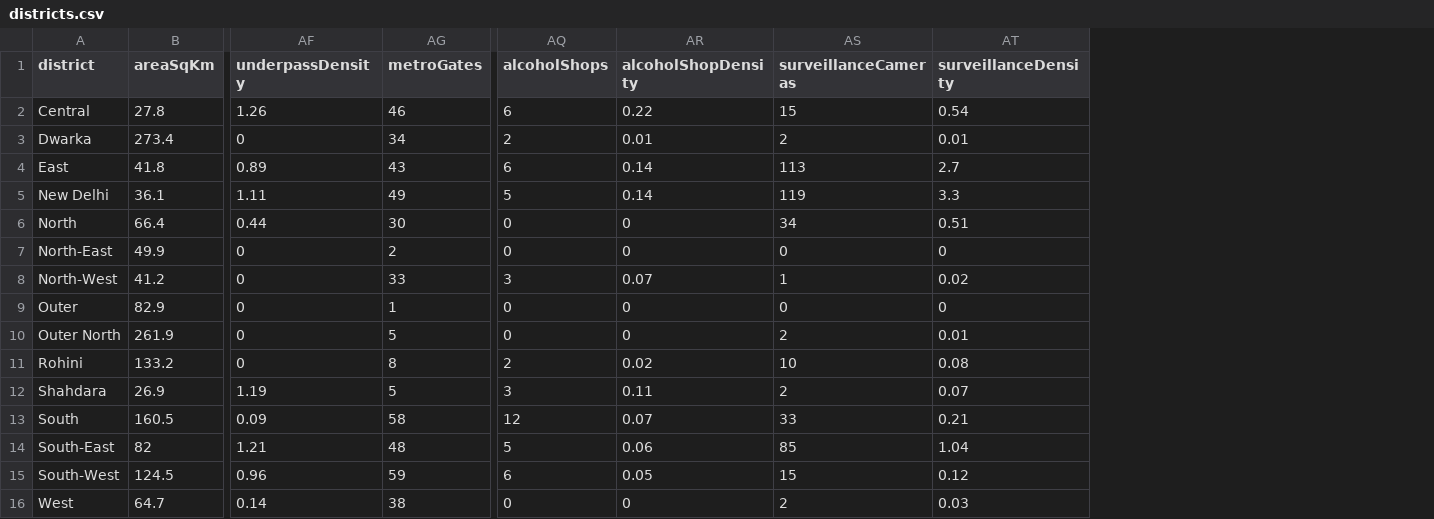
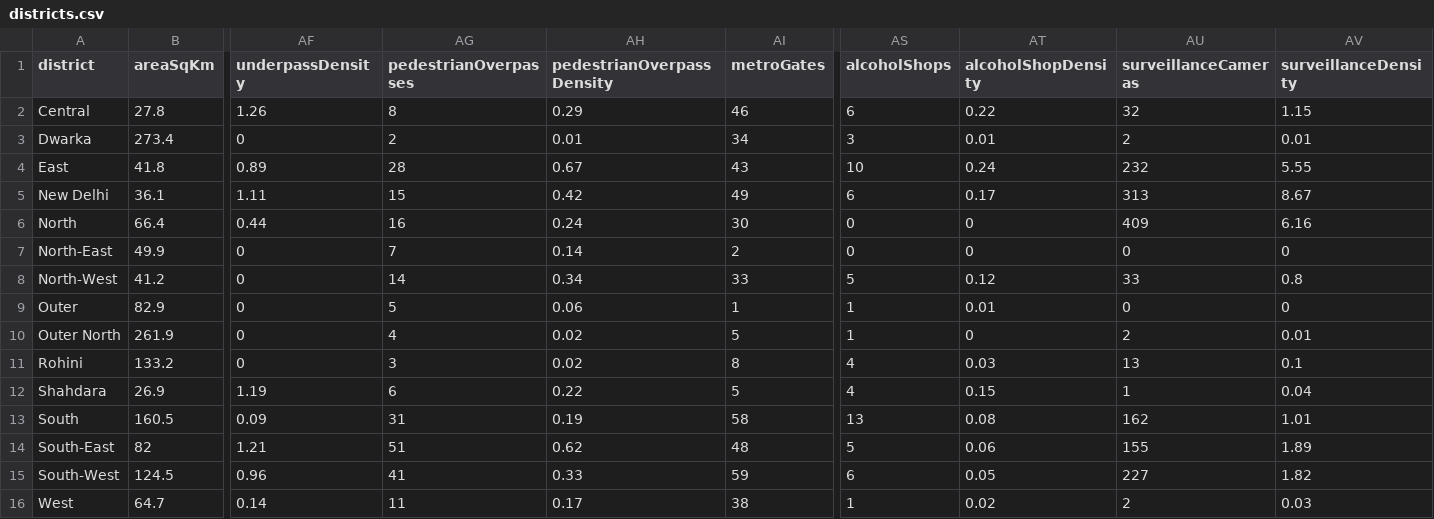
Before and after one commit to ayushthaosen-gif/DelhiCrimeDashboard, a CSV file: exports/districts.csv, drawn as a sheet; only a part is shown, gaps mark what is left out; addresses are those after the commit; the diff names each change by its address in the sheet, - before the commit and + after, or states it on an @@ line.

Commit message:
Brand dashboard and add pedestrian overbridges

```diff
--- a/exports/districts.csv
+++ b/exports/districts.csv
+column AG (pedestrianOverpasses), rows 2-16: 8 | 2 | 28 | 15 | 16 | 7 | 14 | 5 | 4 | 3 | 6 | 31 | 51 | 41 | 11
+column AH (pedestrianOverpassDensity), rows 2-16: 0.29 | 0.01 | 0.67 | 0.42 | 0.24 | 0.14 | 0.34 | 0.06 | 0.02 | 0.02 | 0.22 | 0.19 | 0.62 | 0.33 | 0.17
-AU2 (surveillanceCameras): 15
+AU2 (surveillanceCameras): 32
-AV2 (surveillanceDensity): 0.54
+AV2 (surveillanceDensity): 1.15
-AS3 (alcoholShops): 2
+AS3 (alcoholShops): 3
-AS4 (alcoholShops): 6
+AS4 (alcoholShops): 10
-AT4 (alcoholShopDensity): 0.14
+AT4 (alcoholShopDensity): 0.24
-AU4 (surveillanceCameras): 113
+AU4 (surveillanceCameras): 232
-AV4 (surveillanceDensity): 2.7
+AV4 (surveillanceDensity): 5.55
-AS5 (alcoholShops): 5
+AS5 (alcoholShops): 6
-AT5 (alcoholShopDensity): 0.14
+AT5 (alcoholShopDensity): 0.17
-AU5 (surveillanceCameras): 119
+AU5 (surveillanceCameras): 313
-AV5 (surveillanceDensity): 3.3
+AV5 (surveillanceDensity): 8.67
-AU6 (surveillanceCameras): 34
+AU6 (surveillanceCameras): 409
-AV6 (surveillanceDensity): 0.51
+AV6 (surveillanceDensity): 6.16
-AS8 (alcoholShops): 3
+AS8 (alcoholShops): 5
-AT8 (alcoholShopDensity): 0.07
+AT8 (alcoholShopDensity): 0.12
-AU8 (surveillanceCameras): 1
+AU8 (surveillanceCameras): 33
-AV8 (surveillanceDensity): 0.02
+AV8 (surveillanceDensity): 0.8
-AS9:AS10 (alcoholShops): 0
+AS9:AS10 (alcoholShops): 1
-AT9 (alcoholShopDensity): 0
+AT9 (alcoholShopDensity): 0.01
-AS11 (alcoholShops): 2
+AS11 (alcoholShops): 4
-AT11 (alcoholShopDensity): 0.02
+AT11 (alcoholShopDensity): 0.03
-AU11 (surveillanceCameras): 10
+AU11 (surveillanceCameras): 13
-AV11 (surveillanceDensity): 0.08
+AV11 (surveillanceDensity): 0.1
-AS12 (alcoholShops): 3
+AS12 (alcoholShops): 4
-AT12 (alcoholShopDensity): 0.11
+AT12 (alcoholShopDensity): 0.15
-AU12 (surveillanceCameras): 2
+AU12 (surveillanceCameras): 1
-AV12 (surveillanceDensity): 0.07
+AV12 (surveillanceDensity): 0.04
-AS13 (alcoholShops): 12
+AS13 (alcoholShops): 13
-AT13 (alcoholShopDensity): 0.07
+AT13 (alcoholShopDensity): 0.08
-AU13 (surveillanceCameras): 33
+AU13 (surveillanceCameras): 162
-AV13 (surveillanceDensity): 0.21
+AV13 (surveillanceDensity): 1.01
-AU14 (surveillanceCameras): 85
+AU14 (surveillanceCameras): 155
-AV14 (surveillanceDensity): 1.04
+AV14 (surveillanceDensity): 1.89
-AU15 (surveillanceCameras): 15
+AU15 (surveillanceCameras): 227
-AV15 (surveillanceDensity): 0.12
+AV15 (surveillanceDensity): 1.82
-AS16 (alcoholShops): 0
+AS16 (alcoholShops): 1
-AT16 (alcoholShopDensity): 0
+AT16 (alcoholShopDensity): 0.02
```
Also changed, not shown: 18 other files.
